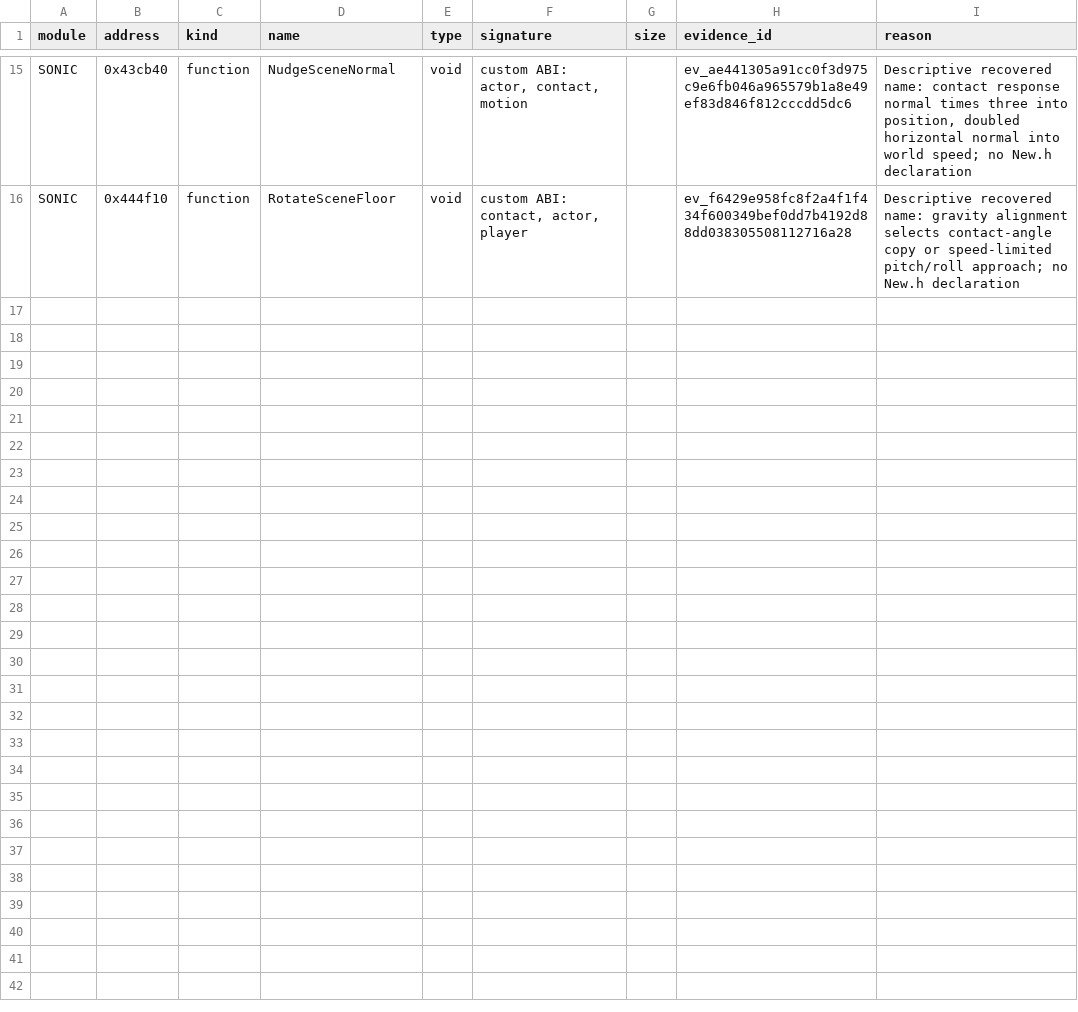
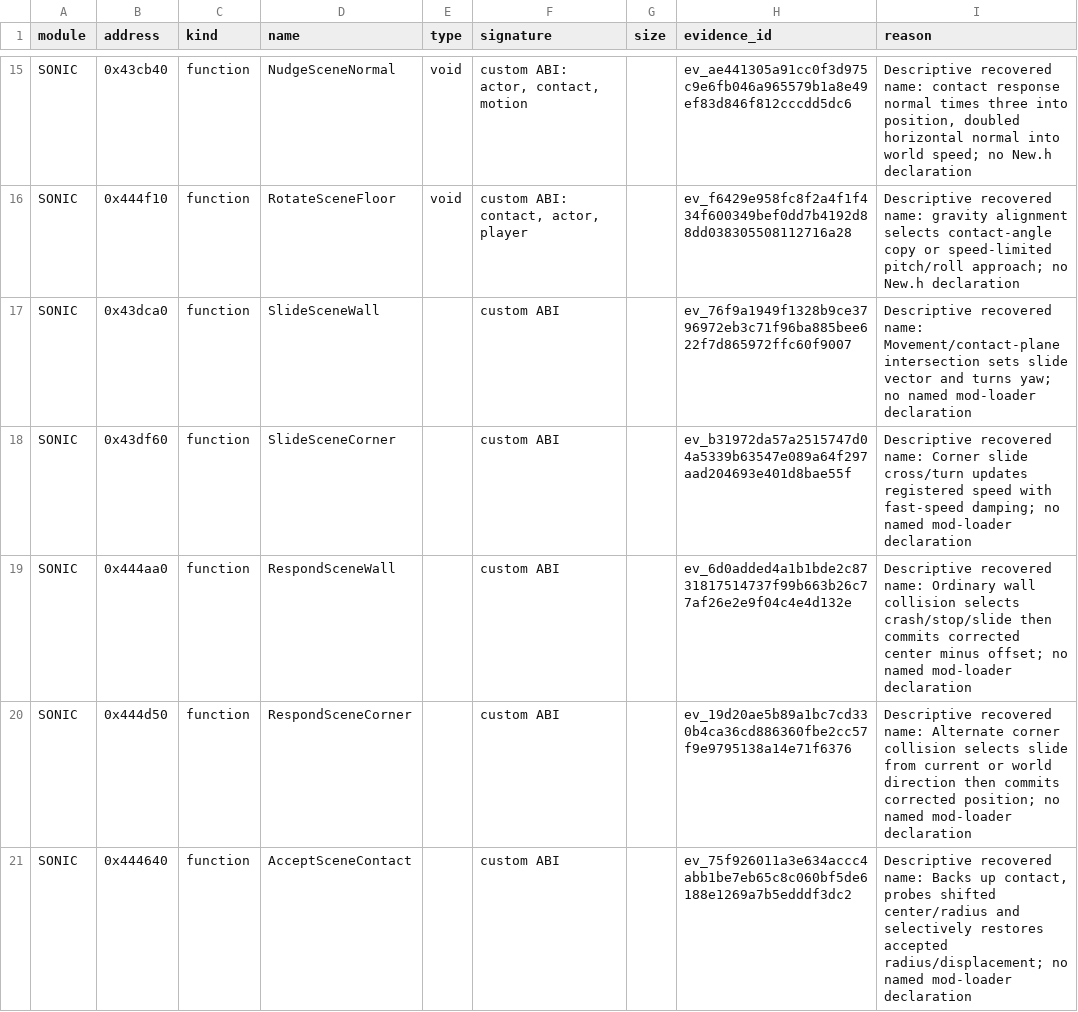
Before and after one commit to MCMike0399/sadx-macos, a TSV file: reference/symbols/overrides.tsv, drawn as a sheet; only a part is shown, gaps mark what is left out; the diff names each change by its address in the sheet, - before the commit and + after, or states it on an @@ line.

Commit message:
feat(game): recover readable scene and logo systems with gameplay diagnostics

```diff
--- a/reference/symbols/overrides.tsv
+++ b/reference/symbols/overrides.tsv
+row 17: SONIC | 0x43dca0 | function | SlideSceneWall |  | custom ABI |  | ev_76f9a1949f1328b9ce3796972eb3c71f96ba885bee622f7d865972ffc60f9007 | Descriptive recovered name: Movement/contact-plane intersection sets slide vector and turns yaw; no named mod-loader declaration
+row 18: SONIC | 0x43df60 | function | SlideSceneCorner |  | custom ABI |  | ev_b31972da57a2515747d04a5339b63547e089a64f297aad204693e401d8bae55f | Descriptive recovered name: Corner slide cross/turn updates registered speed with fast-speed damping; no named mod-loader declaration
+row 19: SONIC | 0x444aa0 | function | RespondSceneWall |  | custom ABI |  | ev_6d0added4a1b1bde2c8731817514737f99b663b26c77af26e2e9f04c4e4d132e | Descriptive recovered name: Ordinary wall collision selects crash/stop/slide then commits corrected center minus offset; no named mod-loader declaration
+row 20: SONIC | 0x444d50 | function | RespondSceneCorner |  | custom ABI |  | ev_19d20ae5b89a1bc7cd330b4ca36cd886360fbe2cc57f9e9795138a14e71f6376 | Descriptive recovered name: Alternate corner collision selects slide from current or world direction then commits corrected position; no named mod-loader declaration
+row 21: SONIC | 0x444640 | function | AcceptSceneContact |  | custom ABI |  | ev_75f926011a3e634accc4abb1be7eb65c8c060bf5de6188e1269a7b5edddf3dc2 | Descriptive recovered name: Backs up contact, probes shifted center/radius and selectively restores accepted radius/displacement; no named mod-loader declaration
```
Also changed, not shown: 41 other files.
